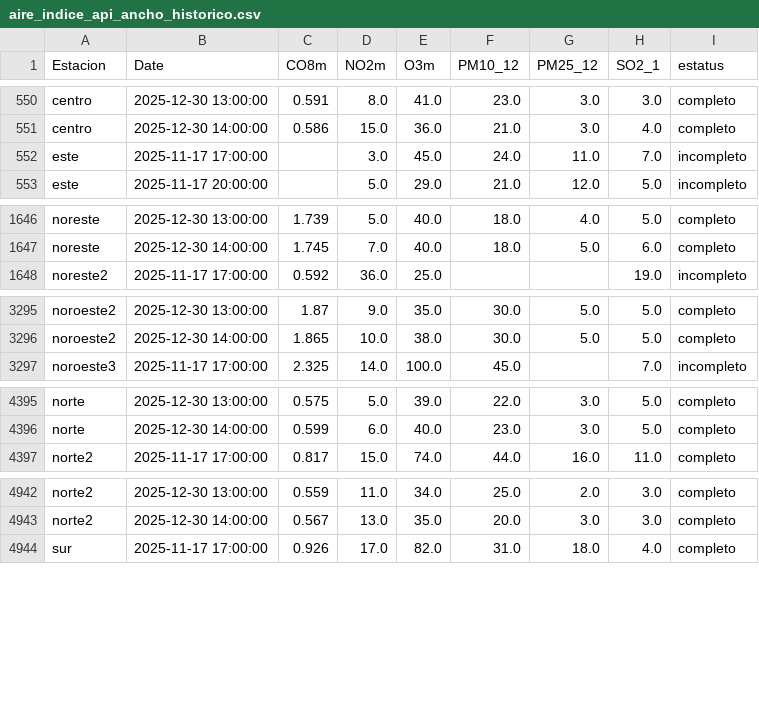
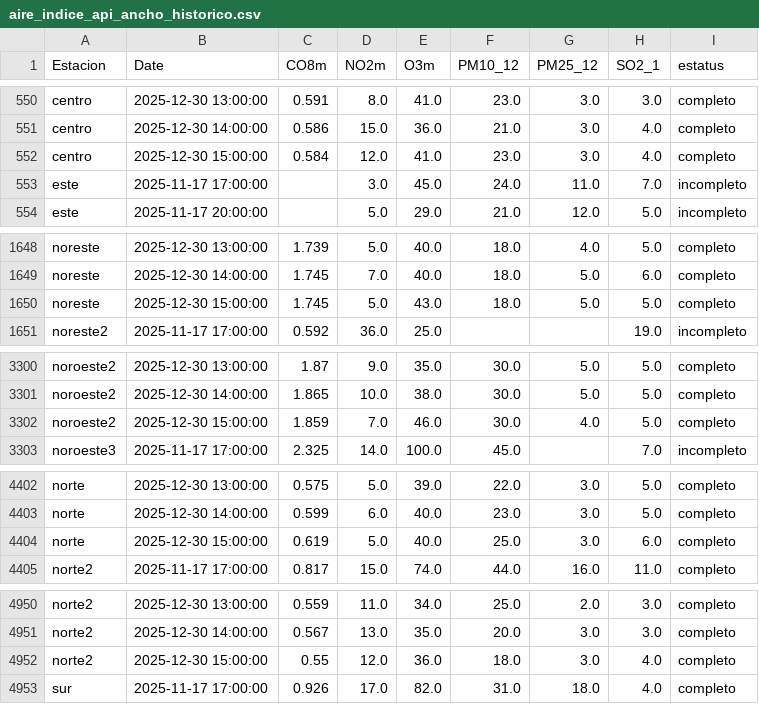
Before and after one commit to LuisRodarteC/AIRENL, a CSV file: aire_indice_api_ancho_historico.csv, drawn as a sheet; only a part is shown, gaps mark what is left out; the diff covers the shown part only; the diff names each change by its address in the sheet, - before the commit and + after, or states it on an @@ line.

```diff
--- a/aire_indice_api_ancho_historico.csv
+++ b/aire_indice_api_ancho_historico.csv
+row 552: centro | 2025-12-30 15:00:00 | 0.584 | 12.0 | 41.0 | 23.0 | 3.0 | 4.0 | completo
+row 1650: noreste | 2025-12-30 15:00:00 | 1.745 | 5.0 | 43.0 | 18.0 | 5.0 | 5.0 | completo
+row 3302: noroeste2 | 2025-12-30 15:00:00 | 1.859 | 7.0 | 46.0 | 30.0 | 4.0 | 5.0 | completo
+row 4404: norte | 2025-12-30 15:00:00 | 0.619 | 5.0 | 40.0 | 25.0 | 3.0 | 6.0 | completo
+row 4952: norte2 | 2025-12-30 15:00:00 | 0.55 | 12.0 | 36.0 | 18.0 | 3.0 | 4.0 | completo
```
Also changed, not shown: 10 added rows elsewhere in this file, aire_indice_api_ancho.csv, aire_monterrey.csv.
